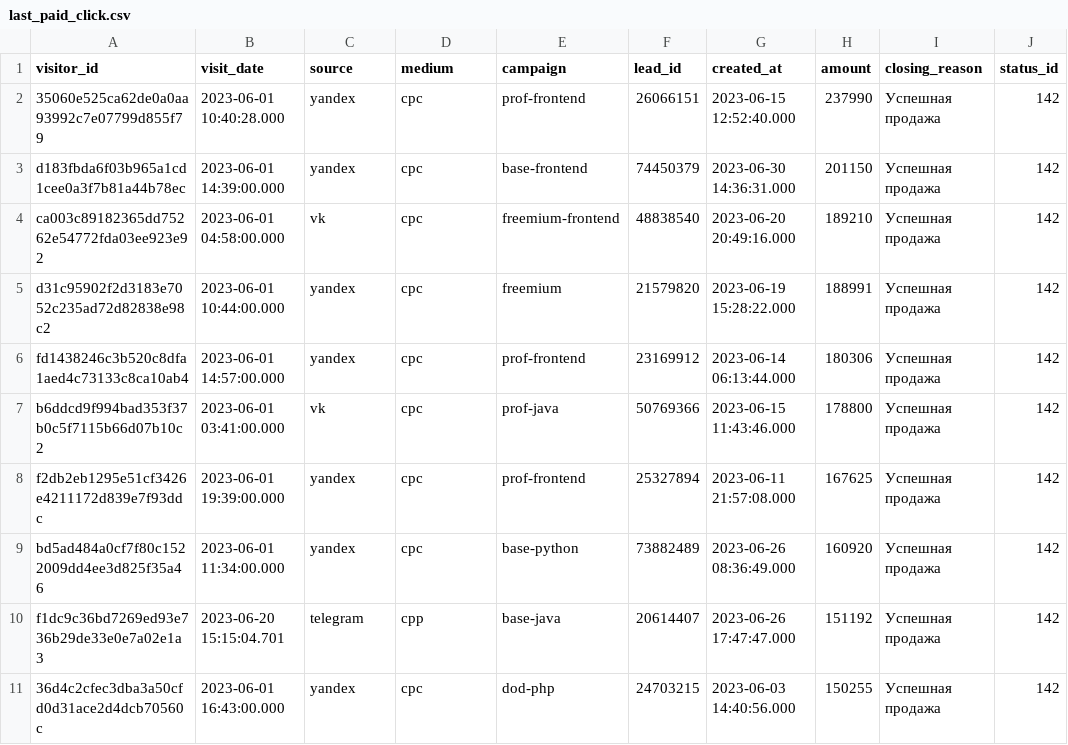
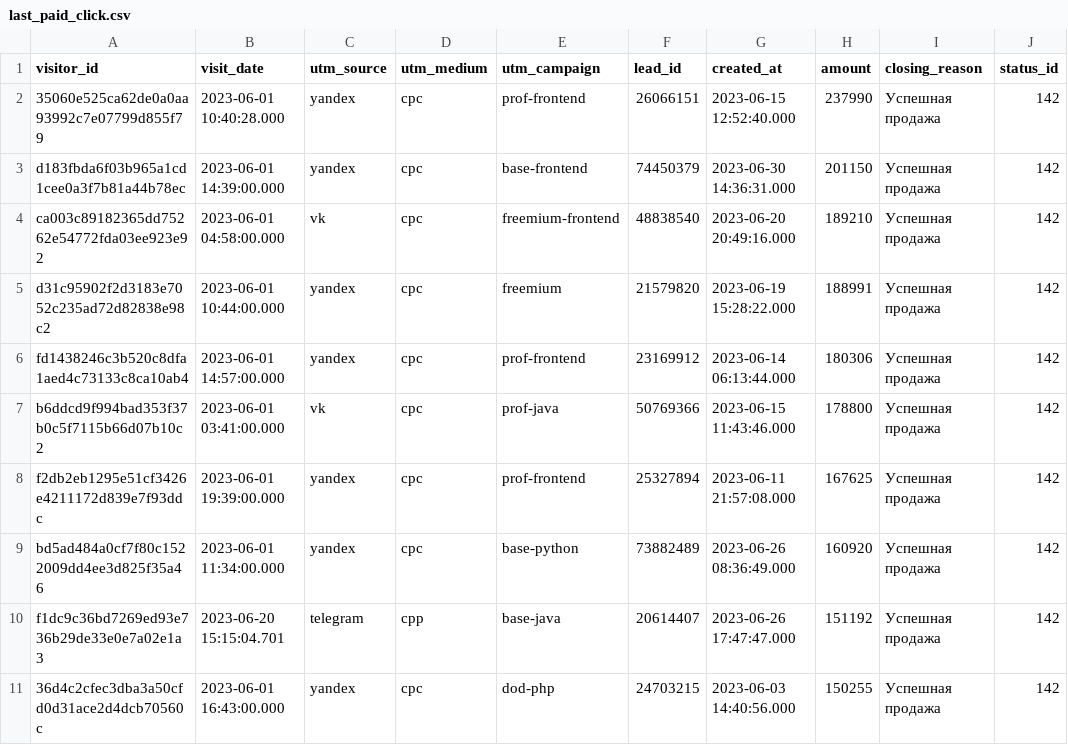
Before and after one commit to kirillkondratev/data-analytics-project-96, a CSV file: last_paid_click.csv, drawn as a sheet.

```diff
--- a/last_paid_click.csv
+++ b/last_paid_click.csv
@@ -1,2 +1,2 @@
-"visitor_id","visit_date","source","medium","campaign","lead_id","created_at","amount","closing_reason","status_id"
+"visitor_id","visit_date","utm_source","utm_medium","utm_campaign","lead_id","created_at","amount","closing_reason","status_id"
 "35060e525ca62de0a0aa93992c7e07799d855f79",2023-06-01 10:40:28.000,yandex,cpc,prof-frontend,"26066151",2023-06-15 12:52:40.000,237990,Успешная продажа,142
```
Also changed, not shown: 1 other file.
